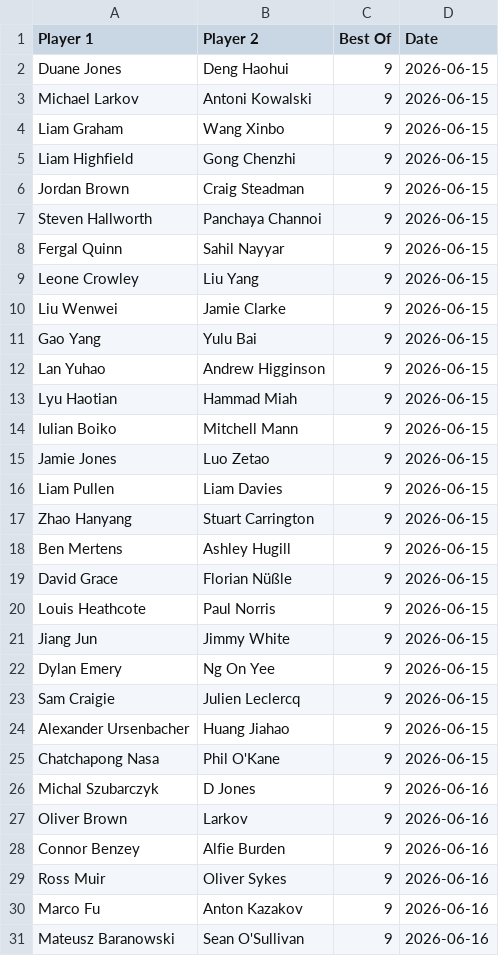
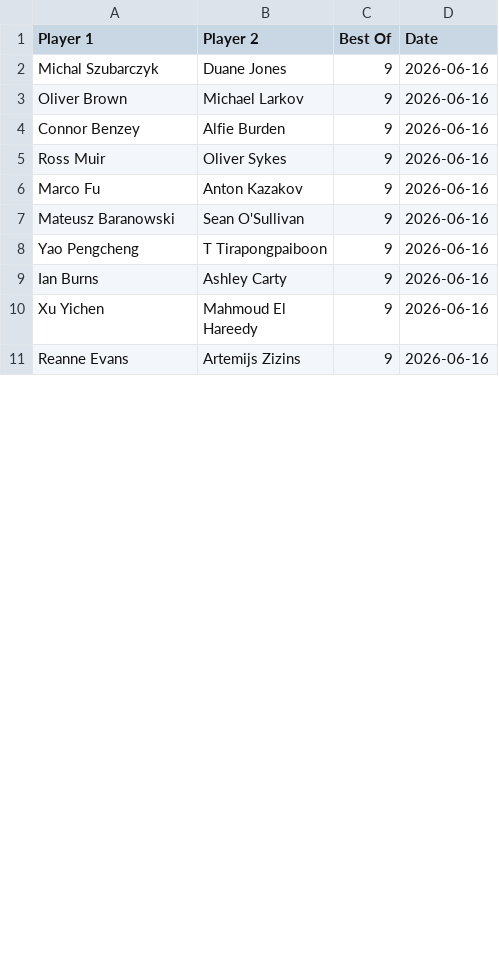
Before and after one commit to Fredfreddo/SnookerDashboardPipeline, a CSV file: upcoming_matches.csv, drawn as a sheet; only a part is shown; the shorter side is filled out with more unchanged rows; the diff covers the shown part only.

```diff
--- a/upcoming_matches.csv
+++ b/upcoming_matches.csv
@@ -1,28 +1,4 @@
 Player 1,Player 2,Best Of,Date
-"Duane Jones","Deng Haohui",9,"2026-06-15"
-"Michael Larkov","Antoni Kowalski",9,"2026-06-15"
-"Liam Graham","Wang Xinbo",9,"2026-06-15"
-"Liam Highfield","Gong Chenzhi",9,"2026-06-15"
-"Jordan Brown","Craig Steadman",9,"2026-06-15"
-"Steven Hallworth","Panchaya Channoi",9,"2026-06-15"
-"Fergal Quinn","Sahil Nayyar",9,"2026-06-15"
-"Leone Crowley","Liu Yang",9,"2026-06-15"
-"Liu Wenwei","Jamie Clarke",9,"2026-06-15"
-"Gao Yang","Yulu Bai",9,"2026-06-15"
-"Lan Yuhao","Andrew Higginson",9,"2026-06-15"
-"Lyu Haotian","Hammad Miah",9,"2026-06-15"
-"Iulian Boiko","Mitchell Mann",9,"2026-06-15"
-"Jamie Jones","Luo Zetao",9,"2026-06-15"
-"Liam Pullen","Liam Davies",9,"2026-06-15"
-"Zhao Hanyang","Stuart Carrington",9,"2026-06-15"
-"Ben Mertens","Ashley Hugill",9,"2026-06-15"
-"David Grace","Florian Nüßle",9,"2026-06-15"
-"Louis Heathcote","Paul Norris",9,"2026-06-15"
-"Jiang Jun","Jimmy White",9,"2026-06-15"
-"Dylan Emery","Ng On Yee",9,"2026-06-15"
-"Sam Craigie","Julien Leclercq",9,"2026-06-15"
-"Alexander Ursenbacher","Huang Jiahao",9,"2026-06-15"
-"Chatchapong Nasa","Phil O'Kane",9,"2026-06-15"
-"Michal Szubarczyk","D Jones",9,"2026-06-16"
-"Oliver Brown","Larkov",9,"2026-06-16"
+"Michal Szubarczyk","Duane Jones",9,"2026-06-16"
+"Oliver Brown","Michael Larkov",9,"2026-06-16"
 "Connor Benzey","Alfie Burden",9,"2026-06-16"
```
Also changed, not shown: 20 added rows and 6 edited cells elsewhere in this file, 2 other files.
